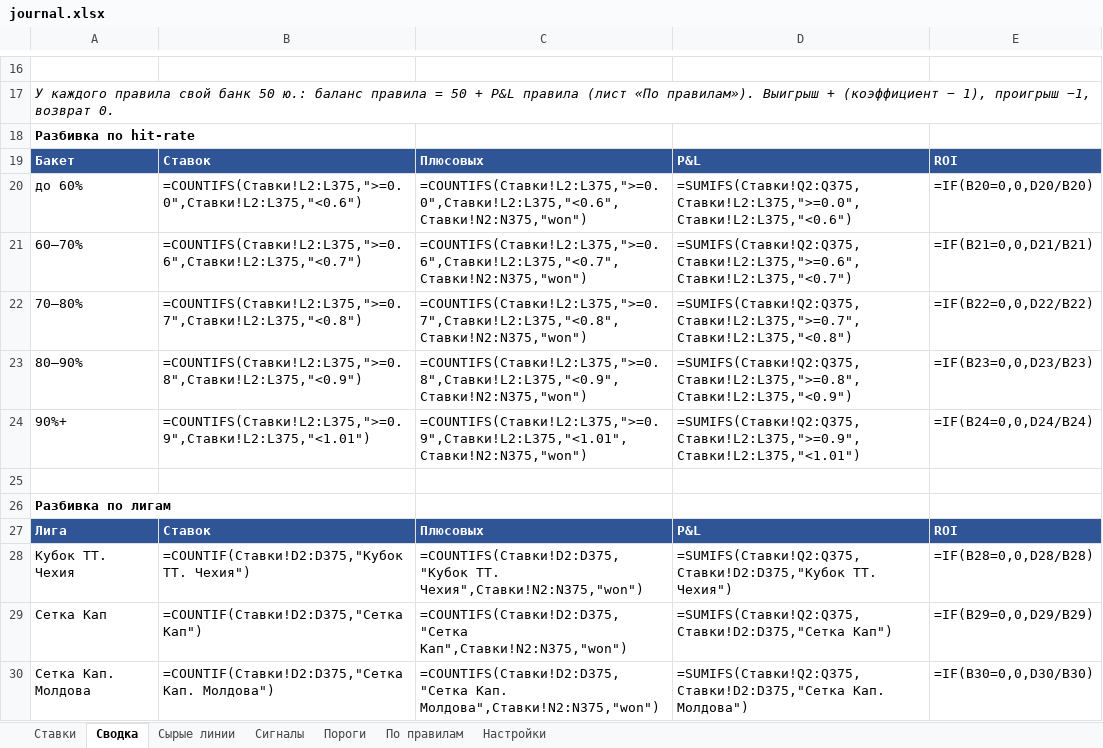
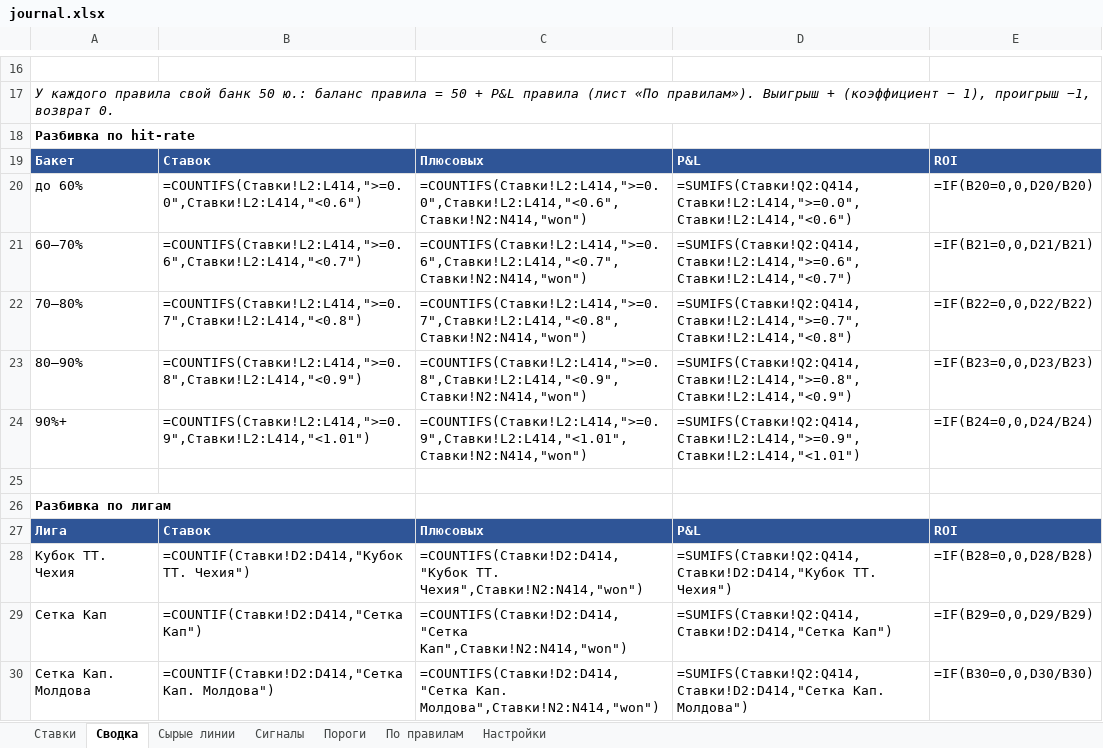
Before and after one commit to alex8volt/total-mini-bot, an Excel workbook: docs/journal.xlsx, sheet Сводка, drawn as a sheet; only a part is shown, gaps mark what is left out; values as stored, in another font and other column widths than the file's, no borders; formulas without a stored value are shown as written; the diff covers the shown part only; the diff names each change by its address in the sheet, - before the commit and + after, or states it on an @@ line.

```diff
--- a/docs/journal.xlsx (sheet Сводка)
+++ b/docs/journal.xlsx (sheet Сводка)
-B20: =COUNTIFS(Ставки!L2:L375,">=0.0",Ставки!L2:L375,"<0.6")
+B20: =COUNTIFS(Ставки!L2:L414,">=0.0",Ставки!L2:L414,"<0.6")
-C20: =COUNTIFS(Ставки!L2:L375,">=0.0",Ставки!L2:L375,"<0.6",Ставки!N2:N375,"won")
+C20: =COUNTIFS(Ставки!L2:L414,">=0.0",Ставки!L2:L414,"<0.6",Ставки!N2:N414,"won")
-D20: =SUMIFS(Ставки!Q2:Q375,Ставки!L2:L375,">=0.0",Ставки!L2:L375,"<0.6")
+D20: =SUMIFS(Ставки!Q2:Q414,Ставки!L2:L414,">=0.0",Ставки!L2:L414,"<0.6")
-B21: =COUNTIFS(Ставки!L2:L375,">=0.6",Ставки!L2:L375,"<0.7")
+B21: =COUNTIFS(Ставки!L2:L414,">=0.6",Ставки!L2:L414,"<0.7")
-C21: =COUNTIFS(Ставки!L2:L375,">=0.6",Ставки!L2:L375,"<0.7",Ставки!N2:N375,"won")
+C21: =COUNTIFS(Ставки!L2:L414,">=0.6",Ставки!L2:L414,"<0.7",Ставки!N2:N414,"won")
-D21: =SUMIFS(Ставки!Q2:Q375,Ставки!L2:L375,">=0.6",Ставки!L2:L375,"<0.7")
+D21: =SUMIFS(Ставки!Q2:Q414,Ставки!L2:L414,">=0.6",Ставки!L2:L414,"<0.7")
-B22: =COUNTIFS(Ставки!L2:L375,">=0.7",Ставки!L2:L375,"<0.8")
+B22: =COUNTIFS(Ставки!L2:L414,">=0.7",Ставки!L2:L414,"<0.8")
-C22: =COUNTIFS(Ставки!L2:L375,">=0.7",Ставки!L2:L375,"<0.8",Ставки!N2:N375,"won")
+C22: =COUNTIFS(Ставки!L2:L414,">=0.7",Ставки!L2:L414,"<0.8",Ставки!N2:N414,"won")
-D22: =SUMIFS(Ставки!Q2:Q375,Ставки!L2:L375,">=0.7",Ставки!L2:L375,"<0.8")
+D22: =SUMIFS(Ставки!Q2:Q414,Ставки!L2:L414,">=0.7",Ставки!L2:L414,"<0.8")
-B23: =COUNTIFS(Ставки!L2:L375,">=0.8",Ставки!L2:L375,"<0.9")
+B23: =COUNTIFS(Ставки!L2:L414,">=0.8",Ставки!L2:L414,"<0.9")
-C23: =COUNTIFS(Ставки!L2:L375,">=0.8",Ставки!L2:L375,"<0.9",Ставки!N2:N375,"won")
+C23: =COUNTIFS(Ставки!L2:L414,">=0.8",Ставки!L2:L414,"<0.9",Ставки!N2:N414,"won")
-D23: =SUMIFS(Ставки!Q2:Q375,Ставки!L2:L375,">=0.8",Ставки!L2:L375,"<0.9")
+D23: =SUMIFS(Ставки!Q2:Q414,Ставки!L2:L414,">=0.8",Ставки!L2:L414,"<0.9")
-B24: =COUNTIFS(Ставки!L2:L375,">=0.9",Ставки!L2:L375,"<1.01")
+B24: =COUNTIFS(Ставки!L2:L414,">=0.9",Ставки!L2:L414,"<1.01")
-C24: =COUNTIFS(Ставки!L2:L375,">=0.9",Ставки!L2:L375,"<1.01",Ставки!N2:N375,"won")
+C24: =COUNTIFS(Ставки!L2:L414,">=0.9",Ставки!L2:L414,"<1.01",Ставки!N2:N414,"won")
-D24: =SUMIFS(Ставки!Q2:Q375,Ставки!L2:L375,">=0.9",Ставки!L2:L375,"<1.01")
+D24: =SUMIFS(Ставки!Q2:Q414,Ставки!L2:L414,">=0.9",Ставки!L2:L414,"<1.01")
-B28: =COUNTIF(Ставки!D2:D375,"Кубок ТТ. Чехия")
+B28: =COUNTIF(Ставки!D2:D414,"Кубок ТТ. Чехия")
-C28: =COUNTIFS(Ставки!D2:D375,"Кубок ТТ. Чехия",Ставки!N2:N375,"won")
+C28: =COUNTIFS(Ставки!D2:D414,"Кубок ТТ. Чехия",Ставки!N2:N414,"won")
-D28: =SUMIFS(Ставки!Q2:Q375,Ставки!D2:D375,"Кубок ТТ. Чехия")
+D28: =SUMIFS(Ставки!Q2:Q414,Ставки!D2:D414,"Кубок ТТ. Чехия")
-B29: =COUNTIF(Ставки!D2:D375,"Сетка Кап")
+B29: =COUNTIF(Ставки!D2:D414,"Сетка Кап")
-C29: =COUNTIFS(Ставки!D2:D375,"Сетка Кап",Ставки!N2:N375,"won")
+C29: =COUNTIFS(Ставки!D2:D414,"Сетка Кап",Ставки!N2:N414,"won")
-D29: =SUMIFS(Ставки!Q2:Q375,Ставки!D2:D375,"Сетка Кап")
+D29: =SUMIFS(Ставки!Q2:Q414,Ставки!D2:D414,"Сетка Кап")
-B30: =COUNTIF(Ставки!D2:D375,"Сетка Кап. Молдова")
+B30: =COUNTIF(Ставки!D2:D414,"Сетка Кап. Молдова")
-C30: =COUNTIFS(Ставки!D2:D375,"Сетка Кап. Молдова",Ставки!N2:N375,"won")
+C30: =COUNTIFS(Ставки!D2:D414,"Сетка Кап. Молдова",Ставки!N2:N414,"won")
-D30: =SUMIFS(Ставки!Q2:Q375,Ставки!D2:D375,"Сетка Кап. Молдова")
+D30: =SUMIFS(Ставки!Q2:Q414,Ставки!D2:D414,"Сетка Кап. Молдова")
```
Also changed, not shown: 9 edited cells elsewhere in this sheet, sheet Ставки, sheet Сигналы, sheet Сырые линии, sheet Пороги, sheet По правилам.
